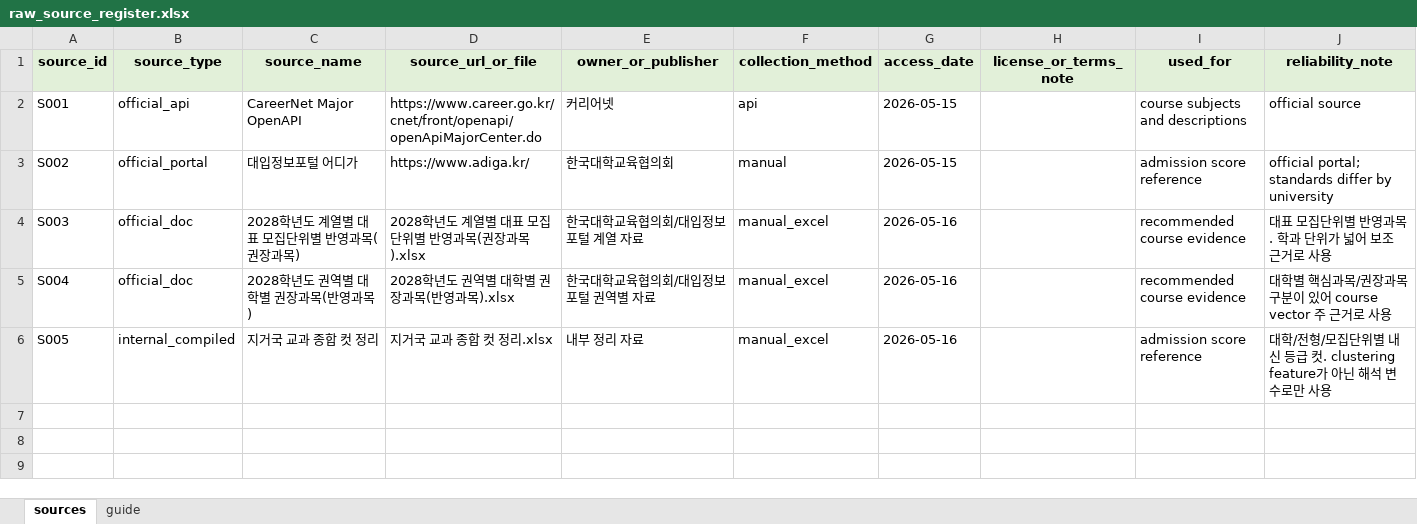
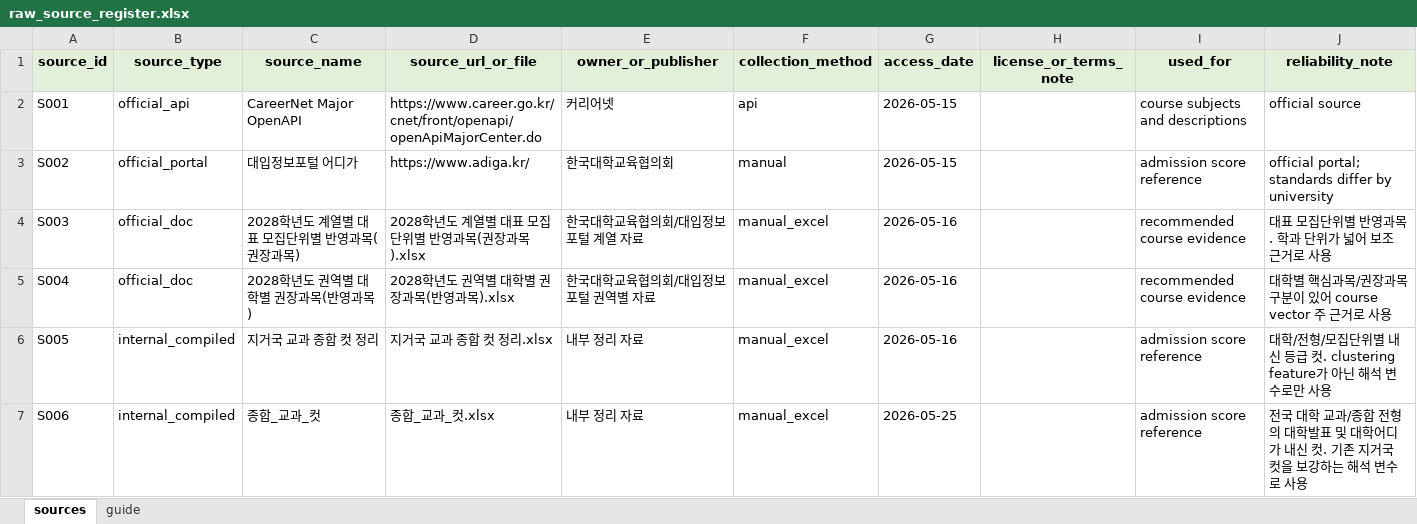
Before and after one commit to ho66220-boop/department-course-clustering, an Excel workbook: department-course-clustering/data/raw/raw_source_register.xlsx, sheet sources, drawn as a sheet; values as stored, in another font and other column widths than the file's, no borders; the diff names each change by its address in the sheet, - before the commit and + after, or states it on an @@ line.

```diff
--- a/department-course-clustering/data/raw/raw_source_register.xlsx (sheet sources)
+++ b/department-course-clustering/data/raw/raw_source_register.xlsx (sheet sources)
+row 7: S006 | internal_compiled | 종합_교과_컷 | 종합_교과_컷.xlsx | 내부 정리 자료 | manual_excel | 2026-05-25 |  | admission score reference | 전국 대학 교과/종합 전형의 대학발표 및 대학어디가 내신 컷. 기존 지거국 컷을 보강하는 해석 변수로 사용
```
Also changed, not shown: department-course-clustering/data/raw/collection_checklist.xlsx, department-course-clustering/data/raw/recommended_courses_raw.xlsx, 36 other files.
